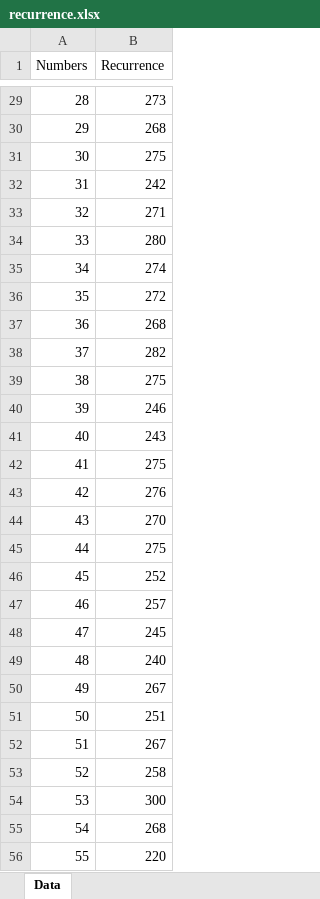
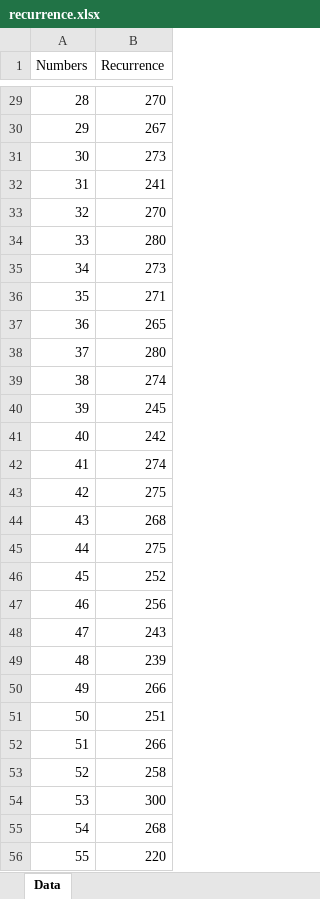
Before and after one commit to pedroliberaldev/lottery-genius, an Excel workbook: results_file/recurrence.xlsx, sheet Data, drawn as a sheet; only a part is shown, gaps mark what is left out; values as stored, in another font and other column widths than the file's, no borders; the diff covers the shown part only; the diff names each change by its address in the sheet, - before the commit and + after, or states it on an @@ line.

```diff
--- a/results_file/recurrence.xlsx (sheet Data)
+++ b/results_file/recurrence.xlsx (sheet Data)
-B29 (Recurrence): 273
+B29 (Recurrence): 270
-B30 (Recurrence): 268
+B30 (Recurrence): 267
-B31 (Recurrence): 275
+B31 (Recurrence): 273
-B32 (Recurrence): 242
+B32 (Recurrence): 241
-B33 (Recurrence): 271
+B33 (Recurrence): 270
-B35 (Recurrence): 274
+B35 (Recurrence): 273
-B36 (Recurrence): 272
+B36 (Recurrence): 271
-B37 (Recurrence): 268
+B37 (Recurrence): 265
-B38 (Recurrence): 282
+B38 (Recurrence): 280
-B39 (Recurrence): 275
+B39 (Recurrence): 274
-B40 (Recurrence): 246
+B40 (Recurrence): 245
-B41 (Recurrence): 243
+B41 (Recurrence): 242
-B42 (Recurrence): 275
+B42 (Recurrence): 274
-B43 (Recurrence): 276
+B43 (Recurrence): 275
-B44 (Recurrence): 270
+B44 (Recurrence): 268
-B47 (Recurrence): 257
+B47 (Recurrence): 256
-B48 (Recurrence): 245
+B48 (Recurrence): 243
-B49 (Recurrence): 240
+B49 (Recurrence): 239
-B50 (Recurrence): 267
+B50 (Recurrence): 266
-B52 (Recurrence): 267
+B52 (Recurrence): 266
```
Also changed, not shown: 25 edited cells elsewhere in this sheet, results_file/downloaded_results.xlsx, results_file/results.xlsx, 3 other files.
